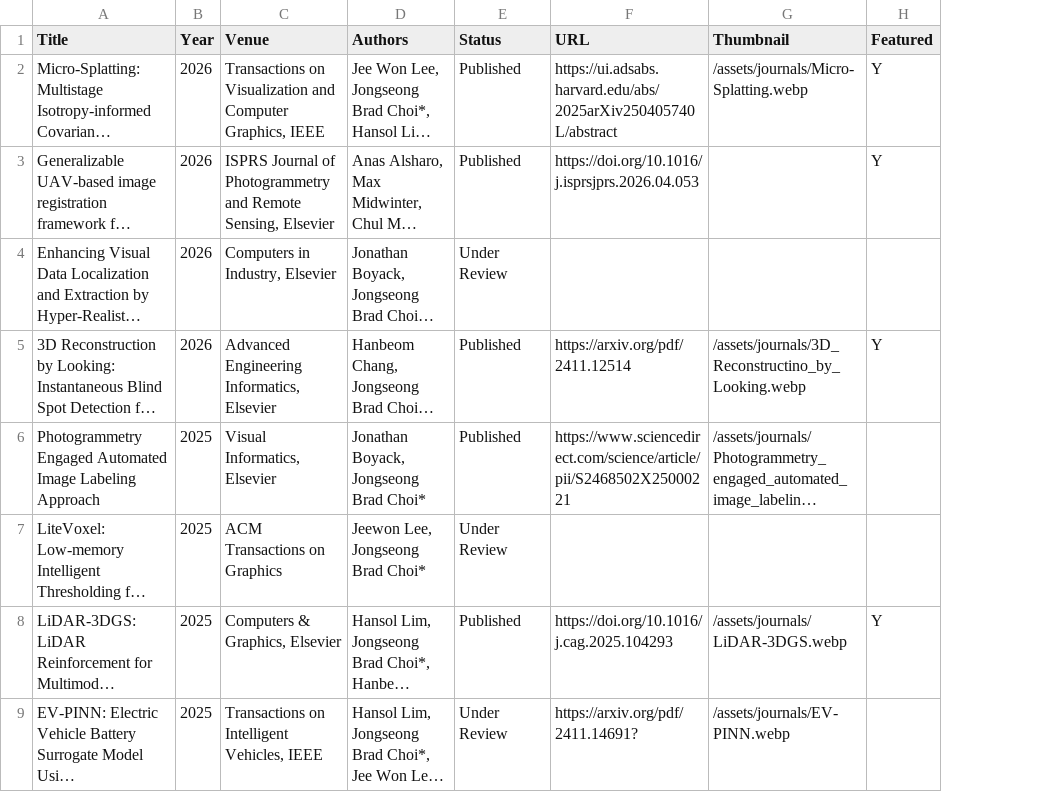
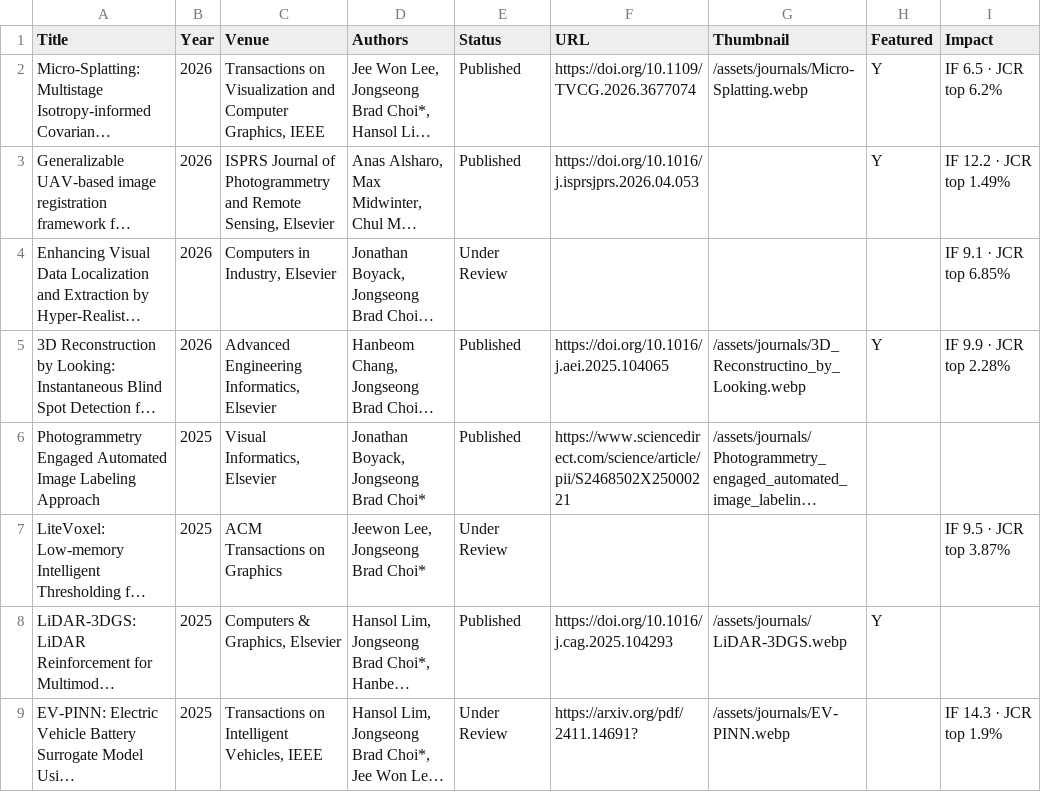
Before and after one commit to SUNY-MEC-MEIC-Lab/SUNY-MEC-MEIC-Lab.github.io, a CSV file: site/_data/journals.csv, drawn as a sheet; only a part is shown; long unchanged cells end in …; the diff covers the shown part only; the diff names each change by its address in the sheet, - before the commit and + after, or states it on an @@ line.

```diff
--- a/site/_data/journals.csv
+++ b/site/_data/journals.csv
+column I (Impact), rows 2-9: IF 6.5 · JCR top 6.2% | IF 12.2 · JCR top 1.49% | IF 9.1 · JCR top 6.85% | IF 9.9 · JCR top 2.28% |  | IF 9.5 · JCR top 3.87% |  | IF 14.3 · JCR top 1.9%
-F2 (URL): https://ui.adsabs.harvard.edu/abs/2025arXiv250405740L/abstract
+F2 (URL): https://doi.org/10.1109/TVCG.2026.3677074
-F5 (URL): https://arxiv.org/pdf/2411.12514
+F5 (URL): https://doi.org/10.1016/j.aei.2025.104065
```
Also changed, not shown: 6 edited cells elsewhere in this file, data/Journal+Articles.csv, 11 other files.
